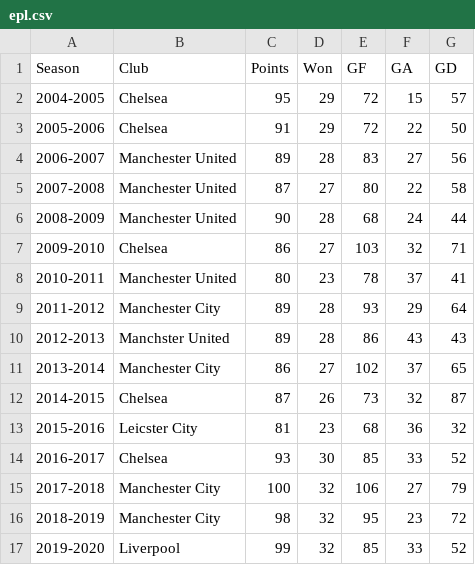
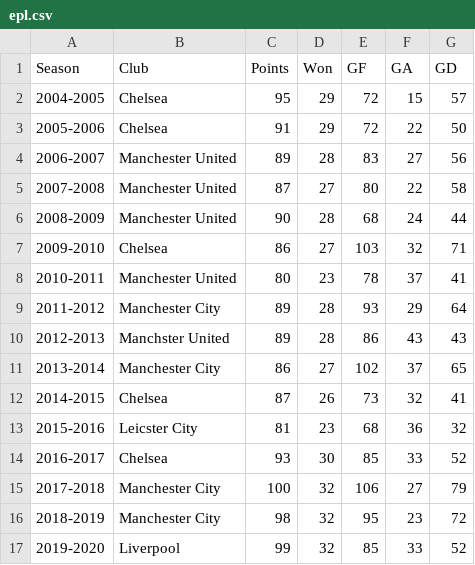
Before and after one commit to elnin09/elnin09.github.io, a CSV file: epl.csv, drawn as a sheet.

```diff
--- a/epl.csv
+++ b/epl.csv
@@ -11,3 +11,3 @@ Season,Club,Points,Won,GF,GA,GD
 2013-2014,Manchester City,86,27,102,37,65
-2014-2015,Chelsea,87,26,73,32,87
+2014-2015,Chelsea,87,26,73,32,41
 2015-2016,Leicster City,81,23,68,36,32
```
Also changed, not shown: 1 other file.
